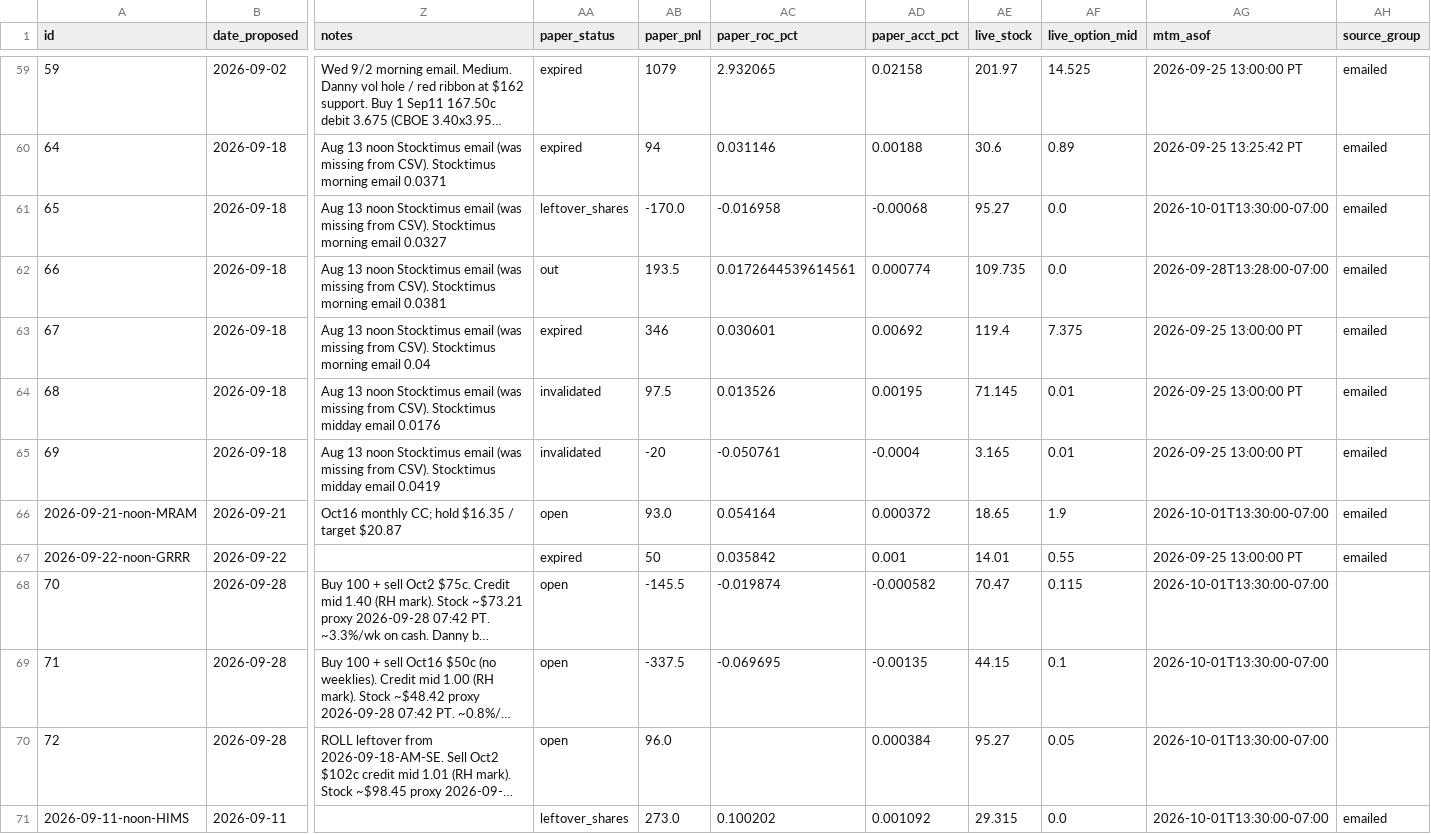
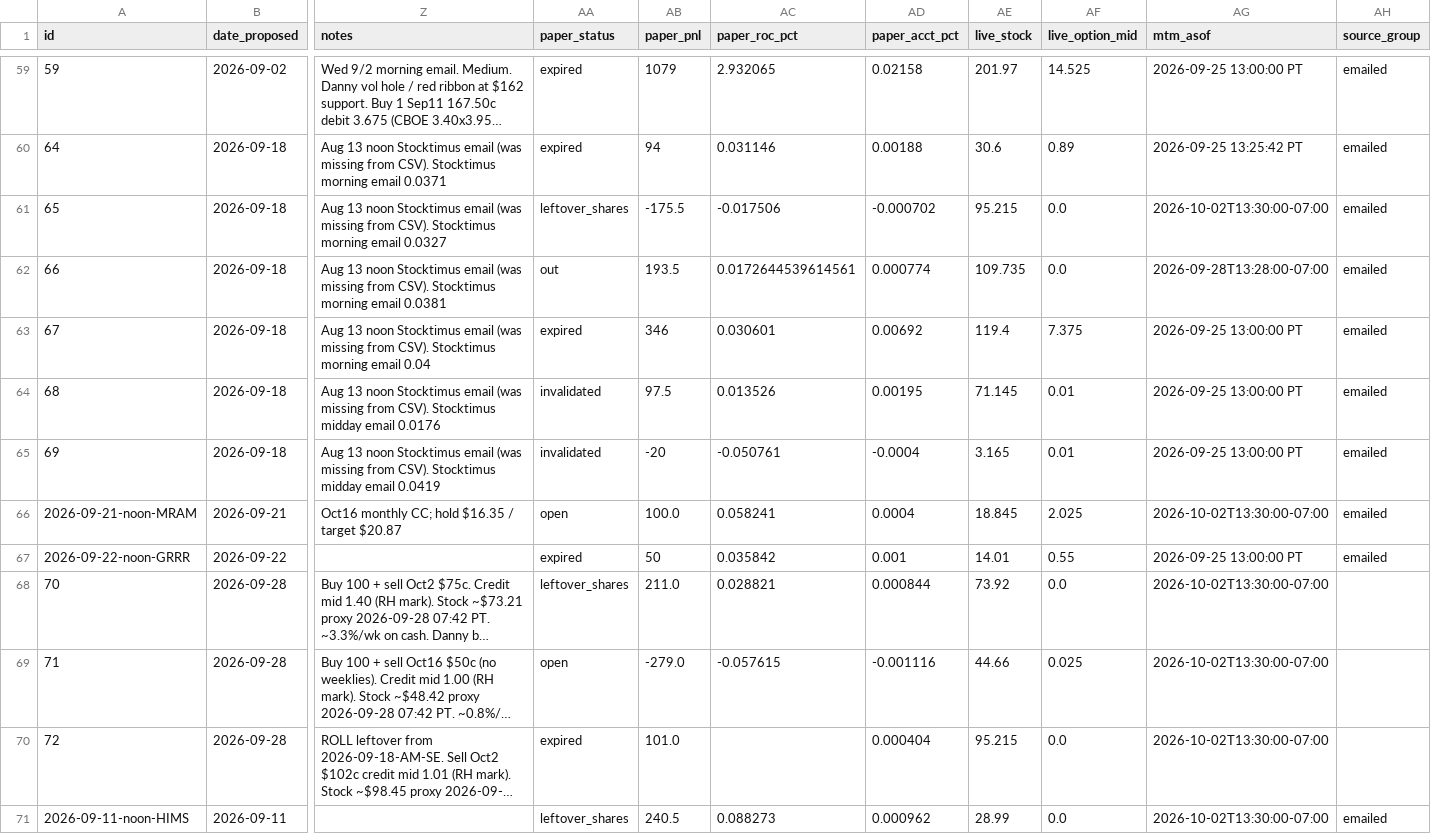
Before and after one commit to JesseHart22/stocktimus-paper, a CSV file: trade-tracker.csv, drawn as a sheet; only a part is shown, gaps mark what is left out; long unchanged cells end in …; the diff names each change by its address in the sheet, - before the commit and + after, or states it on an @@ line.

Commit message:
paper MTM 2026-10-02 cash close (robinhood live)
Publish the Friday post-cash-close paper book with Robinhood live marks as of 2026-10-02T13:30:00-07:00.

```diff
--- a/trade-tracker.csv
+++ b/trade-tracker.csv
-AB61 (paper_pnl): -170.0
+AB61 (paper_pnl): -175.5
-AC61 (paper_roc_pct): -0.016958
+AC61 (paper_roc_pct): -0.017506
-AD61 (paper_acct_pct): -0.00068
+AD61 (paper_acct_pct): -0.000702
-AE61 (live_stock): 95.27
+AE61 (live_stock): 95.215
-AG61 (mtm_asof): 2026-10-01T13:30:00-07:00
+AG61 (mtm_asof): 2026-10-02T13:30:00-07:00
-AB66 (paper_pnl): 93.0
+AB66 (paper_pnl): 100.0
-AC66 (paper_roc_pct): 0.054164
+AC66 (paper_roc_pct): 0.058241
-AD66 (paper_acct_pct): 0.000372
+AD66 (paper_acct_pct): 0.0004
-AE66 (live_stock): 18.65
+AE66 (live_stock): 18.845
-AF66 (live_option_mid): 1.9
+AF66 (live_option_mid): 2.025
-AG66 (mtm_asof): 2026-10-01T13:30:00-07:00
+AG66 (mtm_asof): 2026-10-02T13:30:00-07:00
-AA68 (paper_status): open
+AA68 (paper_status): leftover_shares
-AB68 (paper_pnl): -145.5
+AB68 (paper_pnl): 211.0
-AC68 (paper_roc_pct): -0.019874
+AC68 (paper_roc_pct): 0.028821
-AD68 (paper_acct_pct): -0.000582
+AD68 (paper_acct_pct): 0.000844
-AE68 (live_stock): 70.47
+AE68 (live_stock): 73.92
-AF68 (live_option_mid): 0.115
+AF68 (live_option_mid): 0.0
-AG68:AG71 (mtm_asof): 2026-10-01T13:30:00-07:00
+AG68:AG71 (mtm_asof): 2026-10-02T13:30:00-07:00
-AB69 (paper_pnl): -337.5
+AB69 (paper_pnl): -279.0
-AC69 (paper_roc_pct): -0.069695
+AC69 (paper_roc_pct): -0.057615
-AD69 (paper_acct_pct): -0.00135
+AD69 (paper_acct_pct): -0.001116
-AE69 (live_stock): 44.15
+AE69 (live_stock): 44.66
-AF69 (live_option_mid): 0.1
+AF69 (live_option_mid): 0.025
-AA70 (paper_status): open
+AA70 (paper_status): expired
-AB70 (paper_pnl): 96.0
+AB70 (paper_pnl): 101.0
-AD70 (paper_acct_pct): 0.000384
+AD70 (paper_acct_pct): 0.000404
-AE70 (live_stock): 95.27
+AE70 (live_stock): 95.215
-AF70 (live_option_mid): 0.05
+AF70 (live_option_mid): 0.0
-AB71 (paper_pnl): 273.0
+AB71 (paper_pnl): 240.5
-AC71 (paper_roc_pct): 0.100202
+AC71 (paper_roc_pct): 0.088273
-AD71 (paper_acct_pct): 0.001092
+AD71 (paper_acct_pct): 0.000962
-AE71 (live_stock): 29.315
+AE71 (live_stock): 28.99
```
Also changed, not shown: 3 other files.
